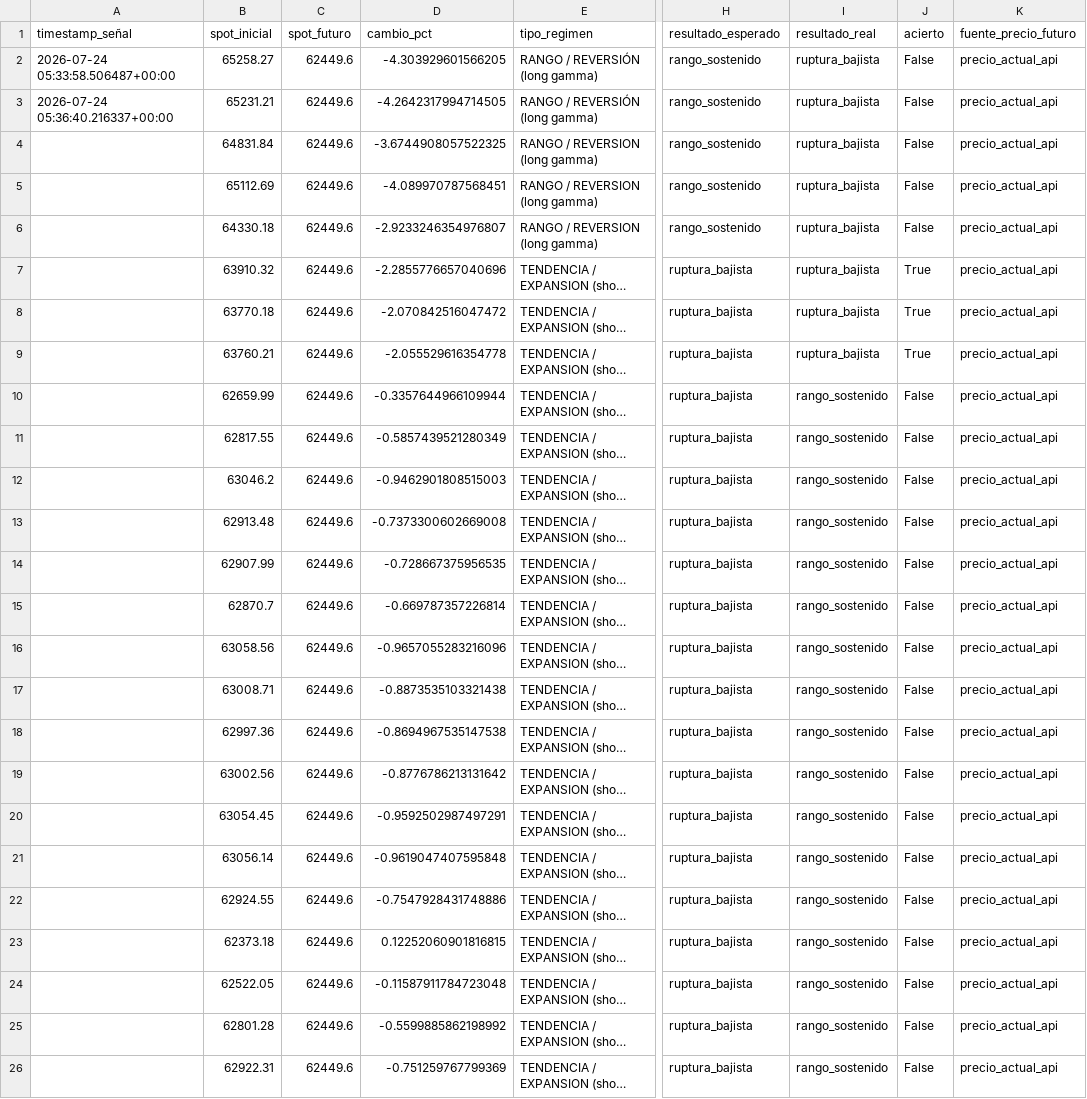
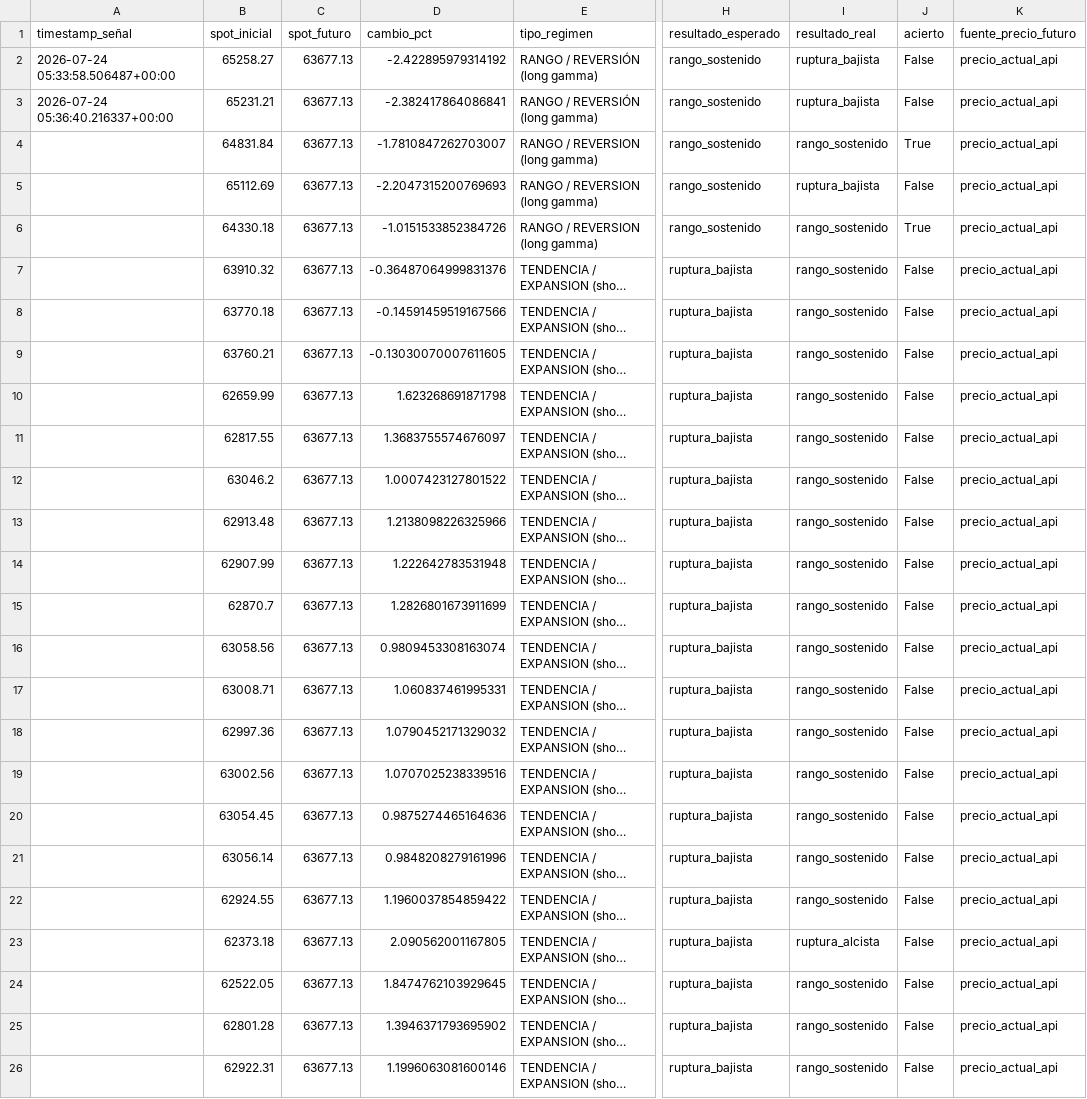
Before and after one commit to Alezmee/btc-quant-gex, a CSV file: data/forward_test_resultados.csv, drawn as a sheet; only a part is shown, gaps mark what is left out; long unchanged cells end in …; the diff covers the shown part only; the diff names each change by its address in the sheet, - before the commit and + after, or states it on an @@ line.

```diff
--- a/data/forward_test_resultados.csv
+++ b/data/forward_test_resultados.csv
-C2:C26 (spot_futuro): 62449.6
+C2:C26 (spot_futuro): 63677.13
-D2 (cambio_pct): -4.303929601566205
+D2 (cambio_pct): -2.422895979314192
-D3 (cambio_pct): -4.2642317994714505
+D3 (cambio_pct): -2.382417864086841
-D4 (cambio_pct): -3.6744908057522325
+D4 (cambio_pct): -1.7810847262703007
-I4 (resultado_real): ruptura_bajista
+I4 (resultado_real): rango_sostenido
-J4 (acierto): False
+J4 (acierto): True
-D5 (cambio_pct): -4.089970787568451
+D5 (cambio_pct): -2.2047315200769693
-D6 (cambio_pct): -2.9233246354976807
+D6 (cambio_pct): -1.0151533852384726
-I6:I9 (resultado_real): ruptura_bajista
+I6:I9 (resultado_real): rango_sostenido
-J6 (acierto): False
+J6 (acierto): True
-D7 (cambio_pct): -2.2855776657040696
+D7 (cambio_pct): -0.36487064999831376
-J7:J9 (acierto): True
+J7:J9 (acierto): False
-D8 (cambio_pct): -2.070842516047472
+D8 (cambio_pct): -0.14591459519167566
-D9 (cambio_pct): -2.055529616354778
+D9 (cambio_pct): -0.13030070007611605
-D10 (cambio_pct): -0.3357644966109944
+D10 (cambio_pct): 1.623268691871798
-D11 (cambio_pct): -0.5857439521280349
+D11 (cambio_pct): 1.3683755574676097
-D12 (cambio_pct): -0.9462901808515003
+D12 (cambio_pct): 1.0007423127801522
-D13 (cambio_pct): -0.7373300602669008
+D13 (cambio_pct): 1.2138098226325966
-D14 (cambio_pct): -0.728667375956535
+D14 (cambio_pct): 1.222642783531948
-D15 (cambio_pct): -0.669787357226814
+D15 (cambio_pct): 1.2826801673911699
-D16 (cambio_pct): -0.9657055283216096
+D16 (cambio_pct): 0.9809453308163074
-D17 (cambio_pct): -0.8873535103321438
+D17 (cambio_pct): 1.060837461995331
-D18 (cambio_pct): -0.8694967535147538
+D18 (cambio_pct): 1.0790452171329032
-D19 (cambio_pct): -0.8776786213131642
+D19 (cambio_pct): 1.0707025238339516
-D20 (cambio_pct): -0.9592502987497291
+D20 (cambio_pct): 0.9875274465164636
-D21 (cambio_pct): -0.9619047407595848
+D21 (cambio_pct): 0.9848208279161996
-D22 (cambio_pct): -0.7547928431748886
+D22 (cambio_pct): 1.1960037854859422
-D23 (cambio_pct): 0.12252060901816815
+D23 (cambio_pct): 2.090562001167805
-I23 (resultado_real): rango_sostenido
+I23 (resultado_real): ruptura_alcista
-D24 (cambio_pct): -0.11587911784723048
+D24 (cambio_pct): 1.8474762103929645
-D25 (cambio_pct): -0.5599885862198992
+D25 (cambio_pct): 1.3946371793695902
-D26 (cambio_pct): -0.751259767799369
+D26 (cambio_pct): 1.1996063081600146
```
Also changed, not shown: 8 added rows and 24 edited cells elsewhere in this file, data/historico_snapshots.csv.
